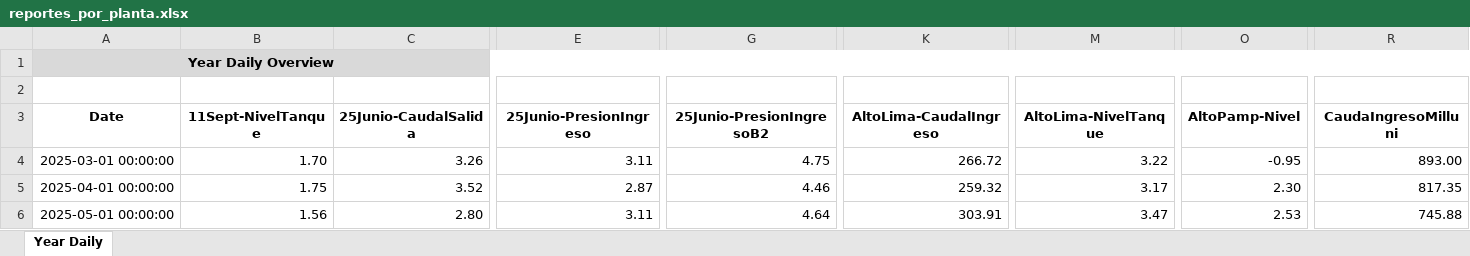
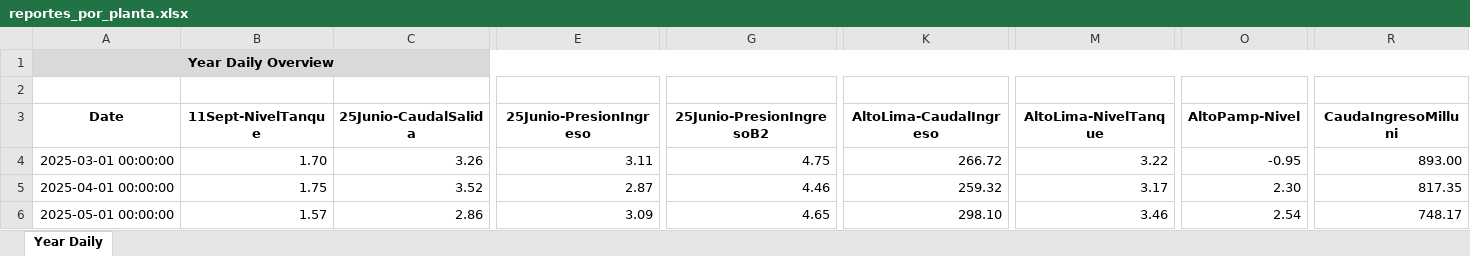
Before and after one commit to AlejoM98/Report, an Excel workbook: data/reportes_por_planta.xlsx, sheet Year Daily, drawn as a sheet; only a part is shown, gaps mark what is left out; values as stored, in another font and other column widths than the file's, no borders; charts and pictures not drawn; the diff covers the shown part only; the diff names each change by its address in the sheet, - before the commit and + after, or states it on an @@ line.

```diff
--- a/data/reportes_por_planta.xlsx (sheet Year Daily)
+++ b/data/reportes_por_planta.xlsx (sheet Year Daily)
-A1:IR1 merged
+A1:IQ1 merged
-B6 (11Sept-NivelTanque): 1.56
+B6 (11Sept-NivelTanque): 1.57
-C6 (25Junio-CaudalSalida): 2.80
+C6 (25Junio-CaudalSalida): 2.86
-E6 (25Junio-PresionIngreso): 3.11
+E6 (25Junio-PresionIngreso): 3.09
-G6 (25Junio-PresionIngresoB2): 4.64
+G6 (25Junio-PresionIngresoB2): 4.65
-K6 (AltoLima-CaudalIngreso): 303.91
+K6 (AltoLima-CaudalIngreso): 298.10
-M6 (AltoLima-NivelTanque): 3.47
+M6 (AltoLima-NivelTanque): 3.46
-O6 (AltoPamp-Nivel): 2.53
+O6 (AltoPamp-Nivel): 2.54
-R6 (CaudaIngresoMilluni): 745.88
+R6 (CaudaIngresoMilluni): 748.17
```
Also changed, not shown: 70 edited cells and cell formats elsewhere in this sheet, charts or pictures, 5 other files.
